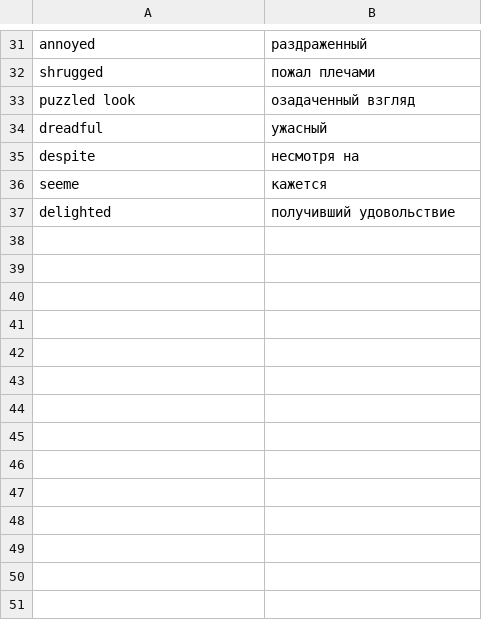
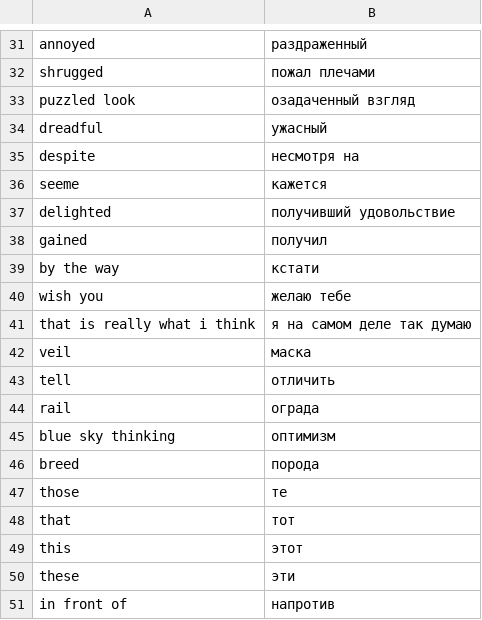
Before and after one commit to makxtr/words, a CSV file: data/words.csv, drawn as a sheet; only a part is shown, gaps mark what is left out.

Commit message:
update

```diff
--- a/data/words.csv
+++ b/data/words.csv
@@ -37 +37,15 @@ seeme,кажется
 delighted,"получивший удовольствие"
+gained,получил
+by the way,кстати
+wish you,желаю тебе
+that is really what i think,я на самом деле так думаю
+veil,маска
+tell,отличить
+rail,ограда
+blue sky thinking,оптимизм
+breed,порода
+those,те
+that,тот
+this,этот
+these,эти
+in front of,напротив
```
